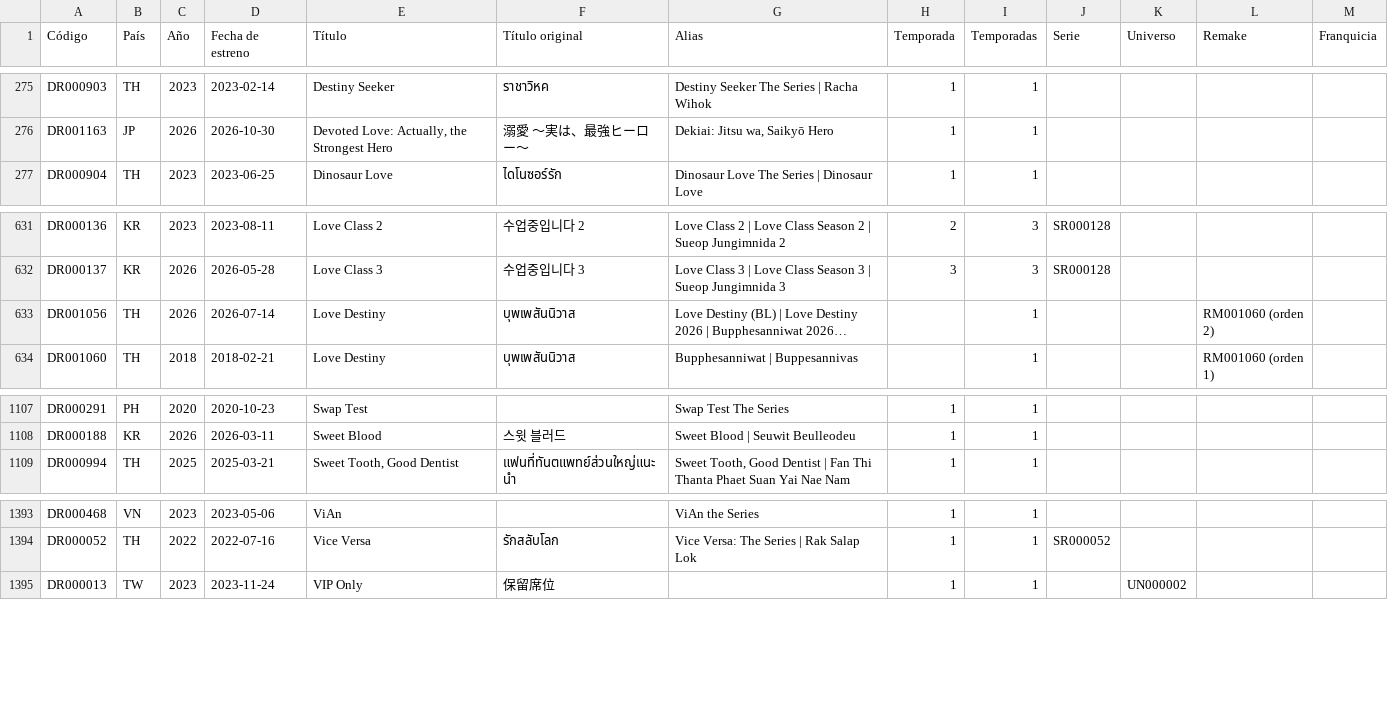
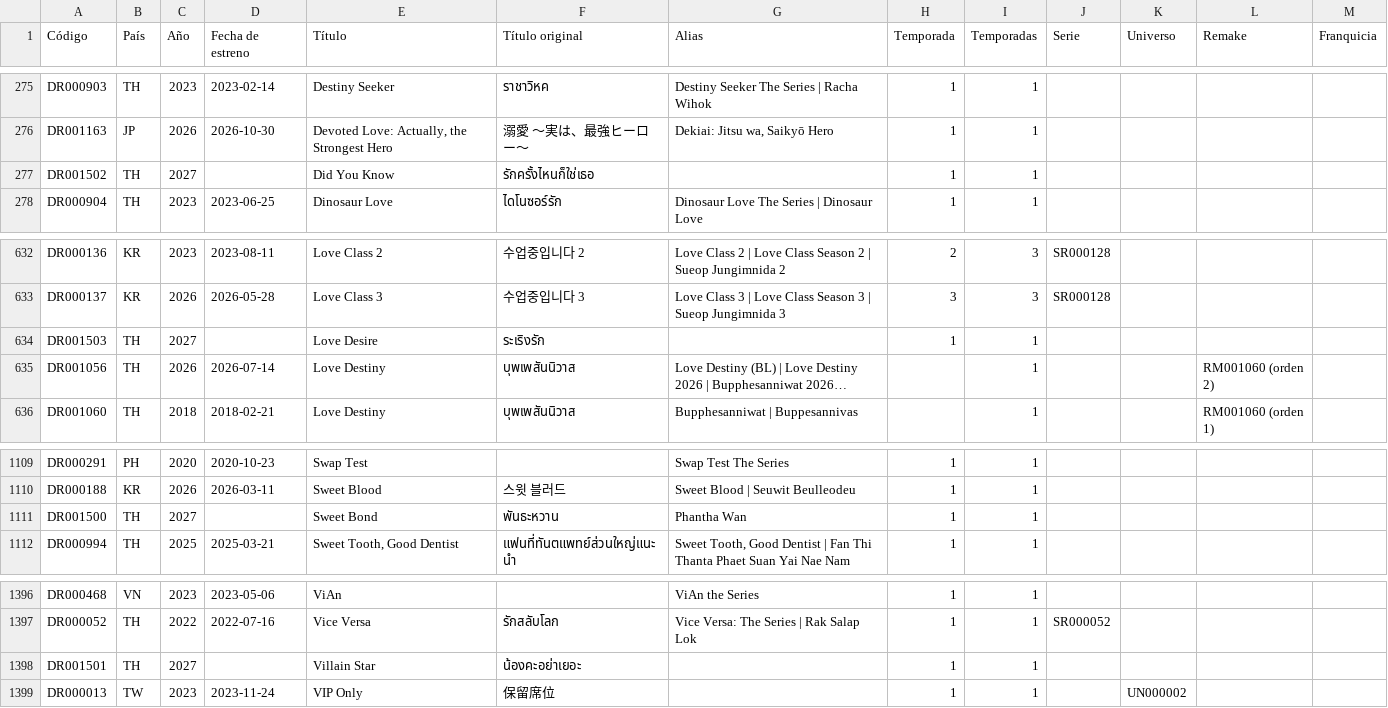
Before and after one commit to Toska26/asian-stories-library, a CSV file: informacion/indice_dramas_alfabetico.csv, drawn as a sheet; only a part is shown, gaps mark what is left out; long unchanged cells end in …; the diff names each change by its address in the sheet, - before the commit and + after, or states it on an @@ line.

```diff
--- a/informacion/indice_dramas_alfabetico.csv
+++ b/informacion/indice_dramas_alfabetico.csv
+row 277: DR001502 | TH | 2027 |  | Did You Know | รักครั้งไหนก็ใช่เธอ |  | 1 | 1
+row 634: DR001503 | TH | 2027 |  | Love Desire | ระเริงรัก |  | 1 | 1
+row 1111: DR001500 | TH | 2027 |  | Sweet Bond | พันธะหวาน | Phantha Wan | 1 | 1
+row 1398: DR001501 | TH | 2027 |  | Villain Star | น้องคะอย่าเยอะ |  | 1 | 1
```
Also changed, not shown: 1 other file.
